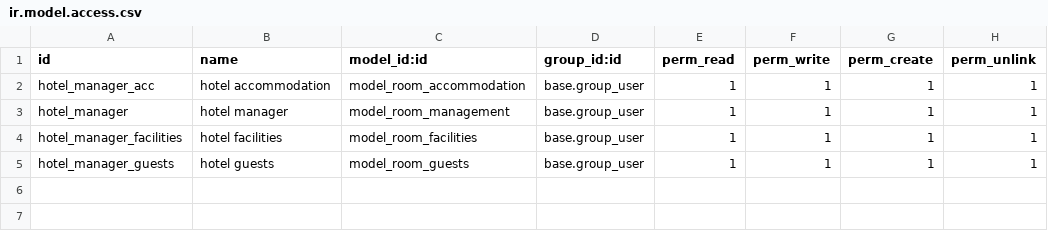
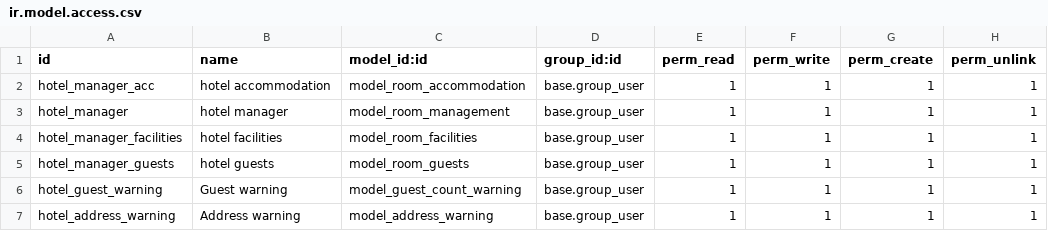
Before and after one commit to cheer-g/Hotel_Room_Management, a CSV file: security/ir.model.access.csv, drawn as a sheet; the diff names each change by its address in the sheet, - before the commit and + after, or states it on an @@ line.

Commit message:
[ADD] Added warning messages for Guest count and Address proof.

```diff
--- a/security/ir.model.access.csv
+++ b/security/ir.model.access.csv
+row 6: hotel_guest_warning | Guest warning | model_guest_count_warning | base.group_user | 1 | 1 | 1 | 1
+row 7: hotel_address_warning | Address warning | model_address_warning | base.group_user | 1 | 1 | 1 | 1
```
Also changed, not shown: 4 other files.
